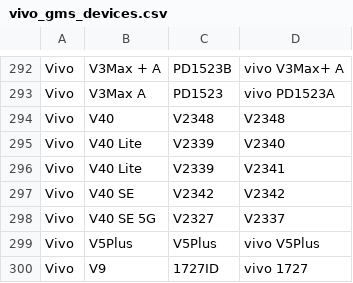
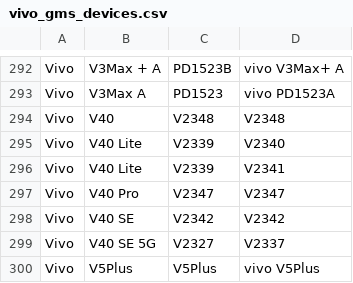
Before and after one commit to Soar1989/get_android_data, a CSV file: data/vivo_gms_devices.csv, drawn as a sheet; only a part is shown, gaps mark what is left out; the shorter side is filled out with more unchanged rows; the diff names each change by its address in the sheet, - before the commit and + after, or states it on an @@ line.

```diff
--- a/data/vivo_gms_devices.csv
+++ b/data/vivo_gms_devices.csv
+row 297: Vivo | V40 Pro | V2347 | V2347
```
